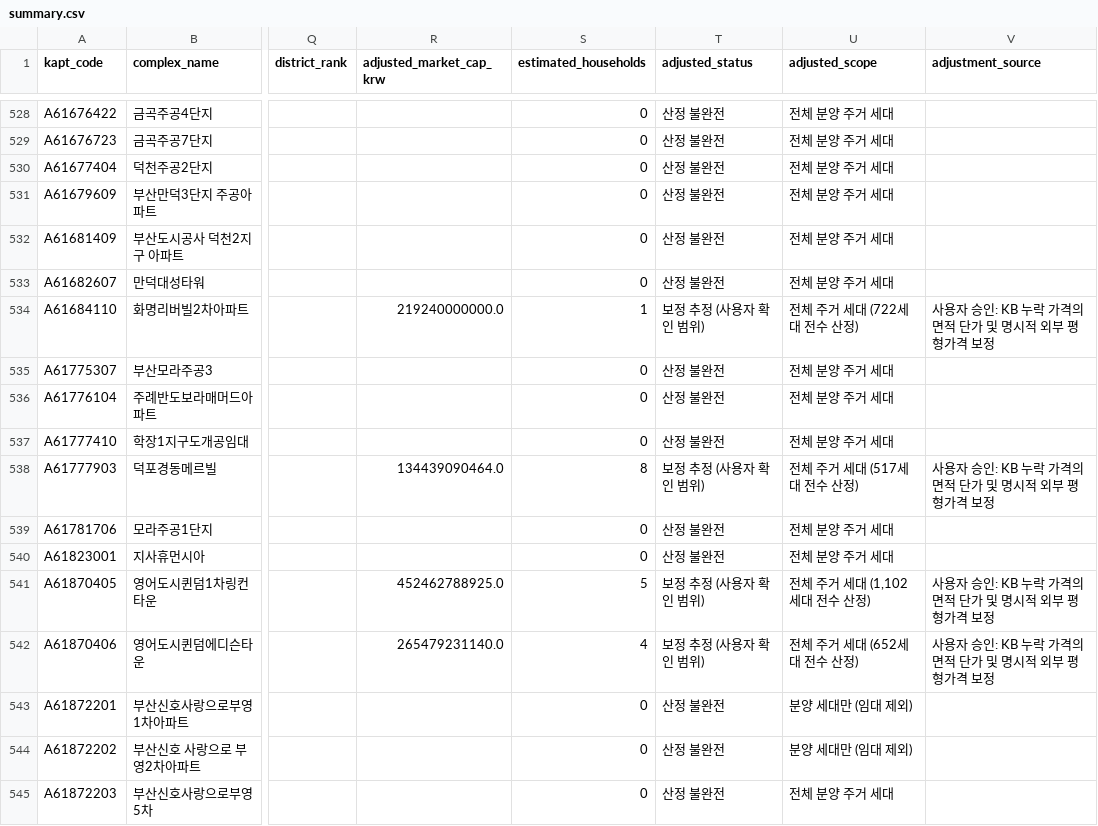
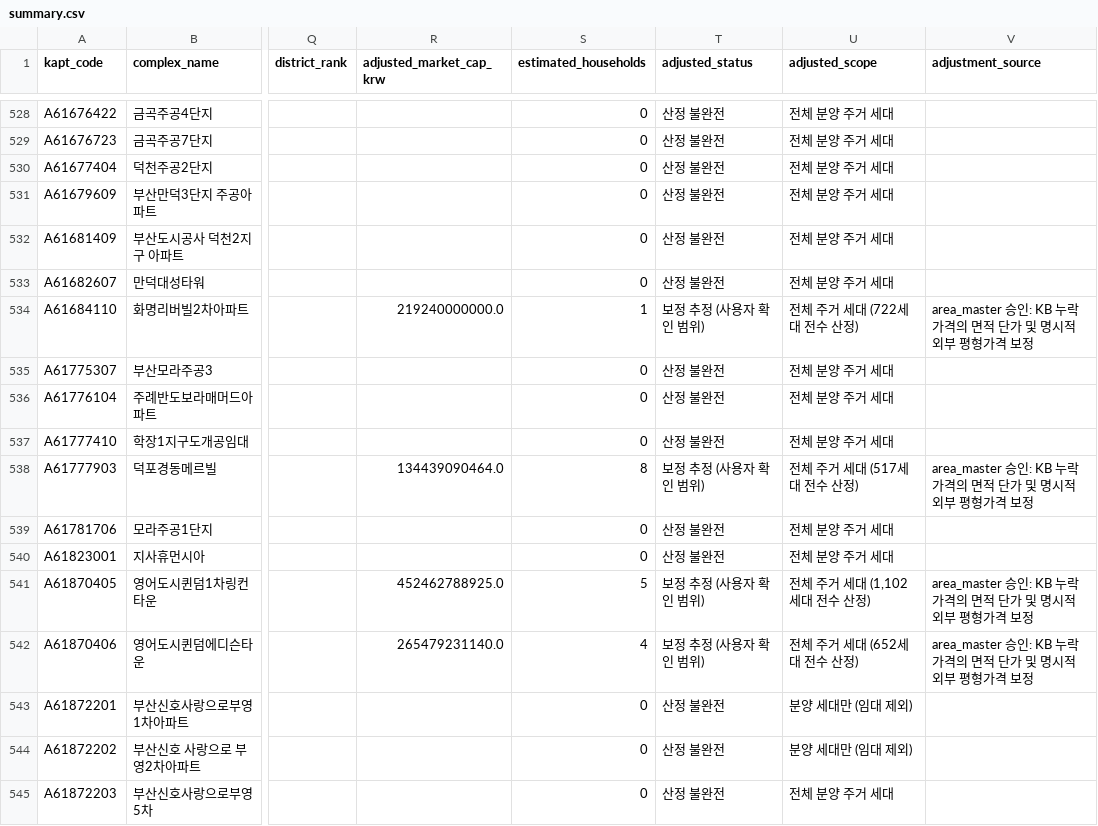
Before and after one commit to uincity/busan-apartment-datalab, a CSV file: data/processed/market_cap/kb/summary.csv, drawn as a sheet; only a part is shown, gaps mark what is left out; the diff covers the shown part only; the diff names each change by its address in the sheet, - before the commit and + after, or states it on an @@ line.

```diff
--- a/data/processed/market_cap/kb/summary.csv
+++ b/data/processed/market_cap/kb/summary.csv
-V534 (adjustment_source): 사용자 승인: KB 누락 가격의 면적 단가 및 명시적 외부 평형가격 보정
+V534 (adjustment_source): area_master 승인: KB 누락 가격의 면적 단가 및 명시적 외부 평형가격 보정
-V538 (adjustment_source): 사용자 승인: KB 누락 가격의 면적 단가 및 명시적 외부 평형가격 보정
+V538 (adjustment_source): area_master 승인: KB 누락 가격의 면적 단가 및 명시적 외부 평형가격 보정
-V541:V542 (adjustment_source): 사용자 승인: KB 누락 가격의 면적 단가 및 명시적 외부 평형가격 보정
+V541:V542 (adjustment_source): area_master 승인: KB 누락 가격의 면적 단가 및 명시적 외부 평형가격 보정
```
Also changed, not shown: 31 edited cells elsewhere in this file, 12 other files.
